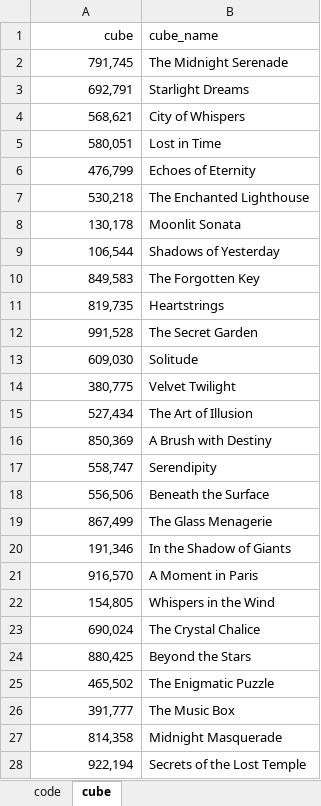
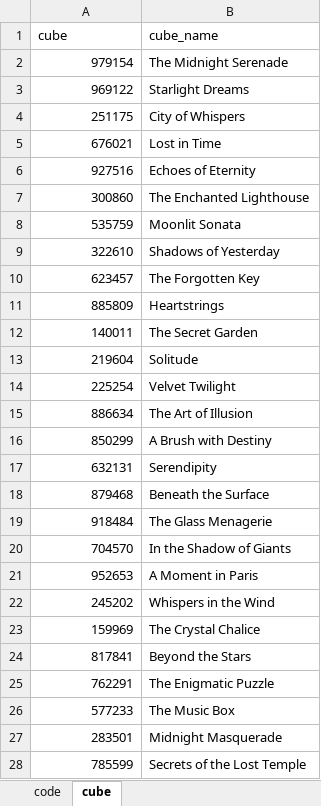
Before and after one commit to keanteng/blueautomata, an Excel workbook: data/checklist.xlsx, sheet cube, drawn as a sheet; only a part is shown; values as stored, in another font and other column widths than the file's, no borders; the diff covers the shown part only; the diff names each change by its address in the sheet, - before the commit and + after, or states it on an @@ line.

```diff
--- a/data/checklist.xlsx (sheet cube)
+++ b/data/checklist.xlsx (sheet cube)
-A1 alignment: right
+A1 alignment: left
-A2 (cube): 791,745
+A2 (cube): 979154
-A3 (cube): 692,791
+A3 (cube): 969122
-A4 (cube): 568,621
+A4 (cube): 251175
-A5 (cube): 580,051
+A5 (cube): 676021
-A6 (cube): 476,799
+A6 (cube): 927516
-A7 (cube): 530,218
+A7 (cube): 300860
-A8 (cube): 130,178
+A8 (cube): 535759
-A9 (cube): 106,544
+A9 (cube): 322610
-A10 (cube): 849,583
+A10 (cube): 623457
-A11 (cube): 819,735
+A11 (cube): 885809
-A12 (cube): 991,528
+A12 (cube): 140011
-A13 (cube): 609,030
+A13 (cube): 219604
-A14 (cube): 380,775
+A14 (cube): 225254
-A15 (cube): 527,434
+A15 (cube): 886634
-A16 (cube): 850,369
+A16 (cube): 850299
-A17 (cube): 558,747
+A17 (cube): 632131
-A18 (cube): 556,506
+A18 (cube): 879468
-A19 (cube): 867,499
+A19 (cube): 918484
-A20 (cube): 191,346
+A20 (cube): 704570
-A21 (cube): 916,570
+A21 (cube): 952653
-A22 (cube): 154,805
+A22 (cube): 245202
-A23 (cube): 690,024
+A23 (cube): 159969
-A24 (cube): 880,425
+A24 (cube): 817841
-A25 (cube): 465,502
+A25 (cube): 762291
-A26 (cube): 391,777
+A26 (cube): 577233
-A27 (cube): 814,358
+A27 (cube): 283501
-A28 (cube): 922,194
+A28 (cube): 785599
```
Also changed, not shown: 34 edited cells elsewhere in this sheet, data/fakesystem/sys_BSE.xlsx, data/fakesystem/sys_LSE1.xlsx, 38 other files.
